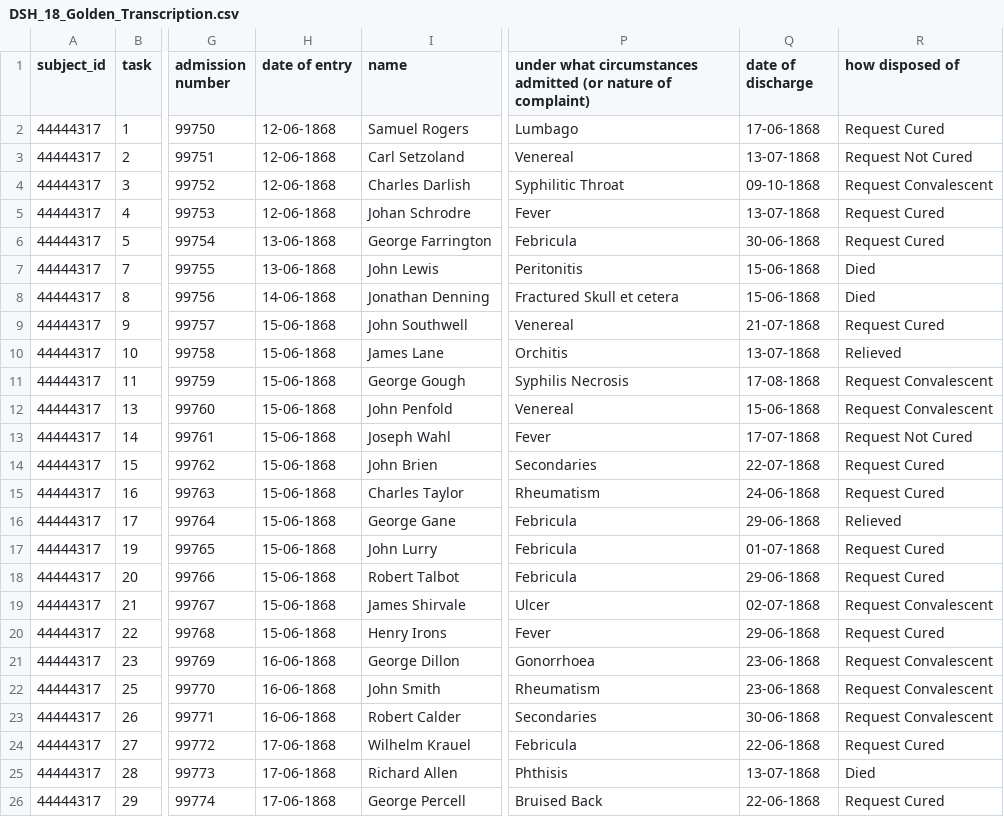
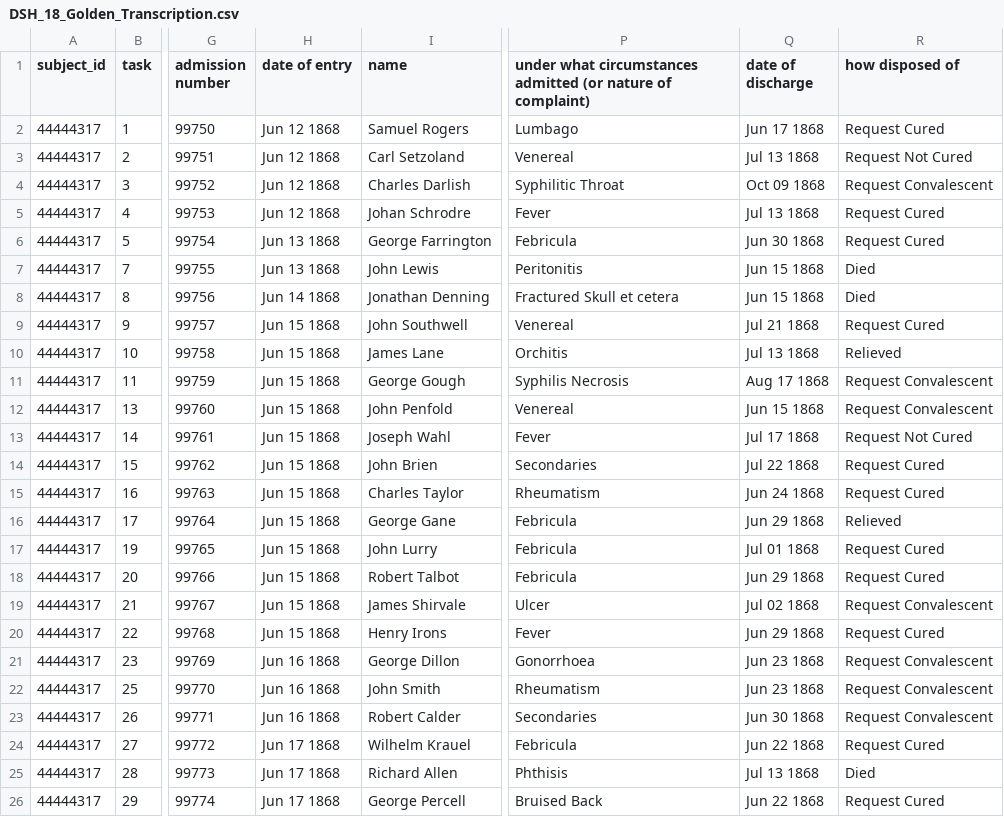
Before and after one commit to nationalarchives/hms-nhs-scripts, a CSV file: golden_transcriptions/modified/DSH_18_Golden_Transcription.csv, drawn as a sheet; only a part is shown, gaps mark what is left out; the diff names each change by its address in the sheet, - before the commit and + after, or states it on an @@ line.

```diff
--- a/golden_transcriptions/modified/DSH_18_Golden_Transcription.csv
+++ b/golden_transcriptions/modified/DSH_18_Golden_Transcription.csv
-H2:H5 (date of entry): 12-06-1868
+H2:H5 (date of entry): Jun 12 1868
-Q2 (date of discharge): 17-06-1868
+Q2 (date of discharge): Jun 17 1868
-Q3 (date of discharge): 13-07-1868
+Q3 (date of discharge): Jul 13 1868
-Q4 (date of discharge): 09-10-1868
+Q4 (date of discharge): Oct 09 1868
-Q5 (date of discharge): 13-07-1868
+Q5 (date of discharge): Jul 13 1868
-H6:H7 (date of entry): 13-06-1868
+H6:H7 (date of entry): Jun 13 1868
-Q6 (date of discharge): 30-06-1868
+Q6 (date of discharge): Jun 30 1868
-Q7:Q8 (date of discharge): 15-06-1868
+Q7:Q8 (date of discharge): Jun 15 1868
-H8 (date of entry): 14-06-1868
+H8 (date of entry): Jun 14 1868
-H9:H20 (date of entry): 15-06-1868
+H9:H20 (date of entry): Jun 15 1868
-Q9 (date of discharge): 21-07-1868
+Q9 (date of discharge): Jul 21 1868
-Q10 (date of discharge): 13-07-1868
+Q10 (date of discharge): Jul 13 1868
-Q11 (date of discharge): 17-08-1868
+Q11 (date of discharge): Aug 17 1868
-Q12 (date of discharge): 15-06-1868
+Q12 (date of discharge): Jun 15 1868
-Q13 (date of discharge): 17-07-1868
+Q13 (date of discharge): Jul 17 1868
-Q14 (date of discharge): 22-07-1868
+Q14 (date of discharge): Jul 22 1868
-Q15 (date of discharge): 24-06-1868
+Q15 (date of discharge): Jun 24 1868
-Q16 (date of discharge): 29-06-1868
+Q16 (date of discharge): Jun 29 1868
-Q17 (date of discharge): 01-07-1868
+Q17 (date of discharge): Jul 01 1868
-Q18 (date of discharge): 29-06-1868
+Q18 (date of discharge): Jun 29 1868
-Q19 (date of discharge): 02-07-1868
+Q19 (date of discharge): Jul 02 1868
-Q20 (date of discharge): 29-06-1868
+Q20 (date of discharge): Jun 29 1868
-H21:H23 (date of entry): 16-06-1868
+H21:H23 (date of entry): Jun 16 1868
-Q21:Q22 (date of discharge): 23-06-1868
+Q21:Q22 (date of discharge): Jun 23 1868
-Q23 (date of discharge): 30-06-1868
+Q23 (date of discharge): Jun 30 1868
-H24:H26 (date of entry): 17-06-1868
+H24:H26 (date of entry): Jun 17 1868
-Q24 (date of discharge): 22-06-1868
+Q24 (date of discharge): Jun 22 1868
-Q25 (date of discharge): 13-07-1868
+Q25 (date of discharge): Jul 13 1868
-Q26 (date of discharge): 22-06-1868
+Q26 (date of discharge): Jun 22 1868
```
Also changed, not shown: golden_transcriptions/modified/DSH_1-4_Golden_Transcriptions.csv, golden_transcriptions/modified/DSH_12_Golden_Transcription.csv, 1 other file.
